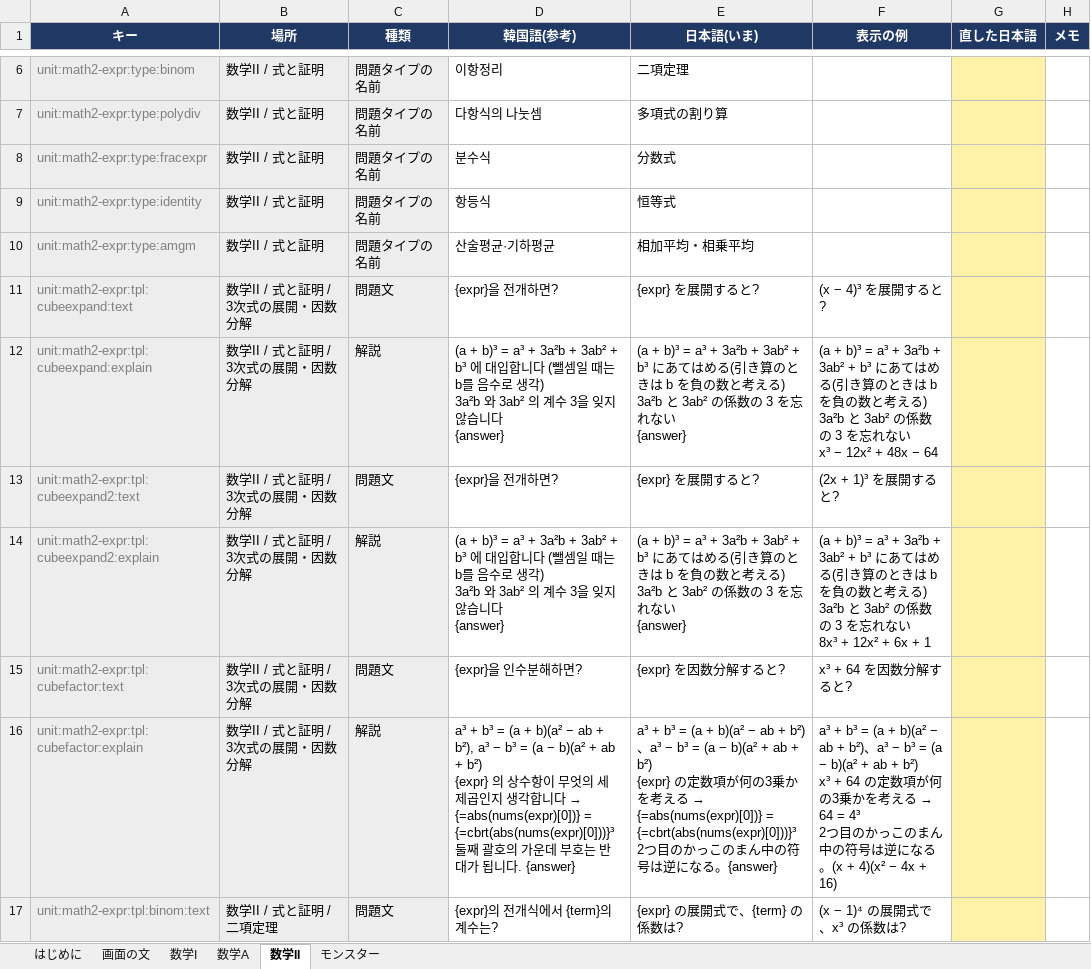
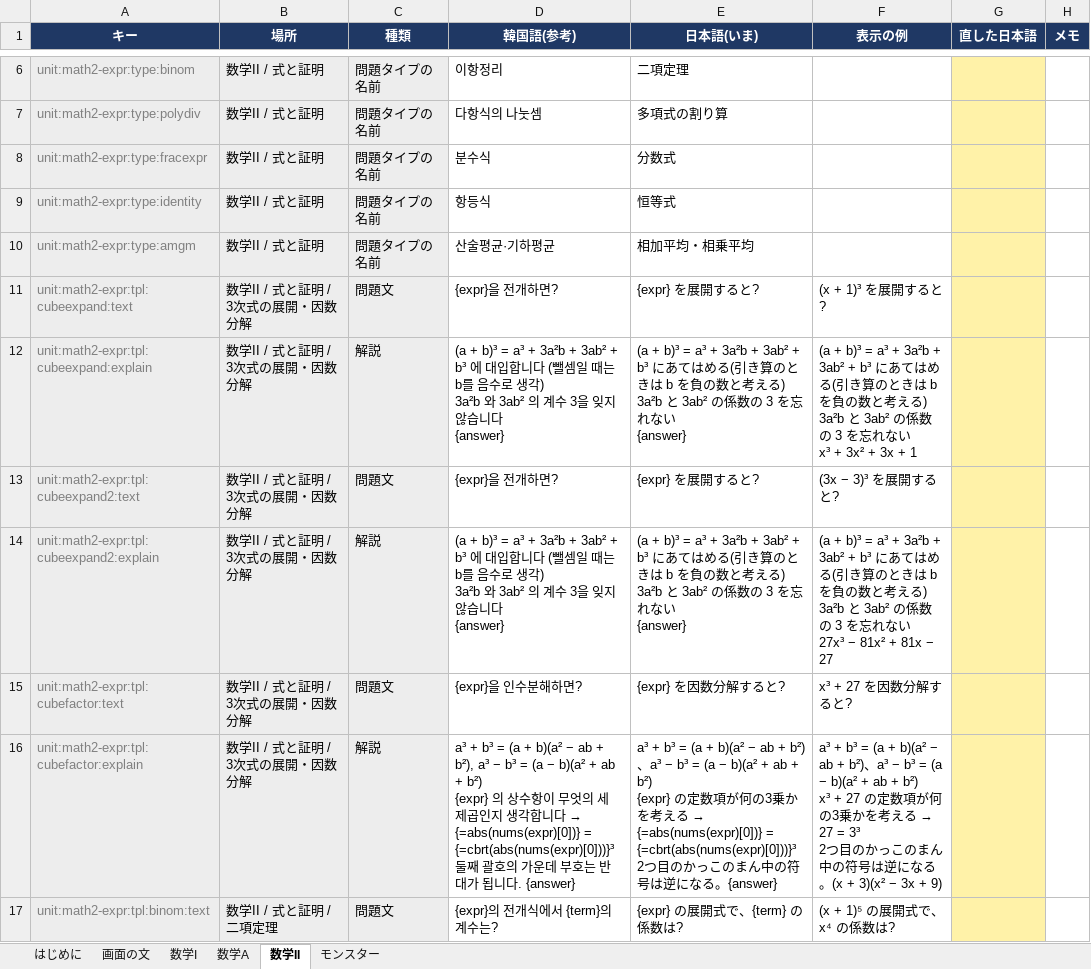
Before and after one commit to JungWanSEO/solve-the-tower, an Excel workbook: script/ja-script.xlsx, sheet 数学II, drawn as a sheet; only a part is shown, gaps mark what is left out; values as stored, in another font and other column widths than the file's, no borders; ↵ is a line break in a cell; the diff covers the shown part only; the diff names each change by its address in the sheet, - before the commit and + after, or states it on an @@ line.

```diff
--- a/script/ja-script.xlsx (sheet 数学II)
+++ b/script/ja-script.xlsx (sheet 数学II)
-F11 (表示の例): (x − 4)³ を展開すると?
+F11 (表示の例): (x + 1)³ を展開すると?
-F12 (表示の例): …ない ↵ x³ − 12x² + 48x − 64
+F12 (表示の例): …ない ↵ x³ + 3x² + 3x + 1
-F13 (表示の例): (2x + 1)³ を展開すると?
+F13 (表示の例): (3x − 3)³ を展開すると?
-F14 (表示の例): …れない ↵ 8x³ + 12x² + 6x + 1
+F14 (表示の例): …れない ↵ 27x³ − 81x² + 81x − 27
-F15 (表示の例): x³ + 64 を因数分解すると?
+F15 (表示の例): x³ + 27 を因数分解すると?
@@ F16 (表示の例): …+ b²) ↵ x³ + 64 の定数項が何の3乗かを考える → 64 = 4³ ↵ 2つ目のかっこのまん中の符号は逆になる。(x + 4)(x² − 4x + 16) → …+ b²) ↵ x³ + 27 の定数項が何の3乗かを考える → 27 = 3³ ↵ 2つ目のかっこのまん中の符号は逆になる。(x + 3)(x² − 3x + 9) @@
-F17 (表示の例): (x − 1)⁴ の展開式で、x³ の係数は?
+F17 (表示の例): (x + 1)⁵ の展開式で、x⁴ の係数は?
```
Also changed, not shown: 201 edited cells elsewhere in this sheet, sheet 数学I, sheet 画面の文, sheet 数学A, sheet モンスター, sheet はじめに, 17 other files.
